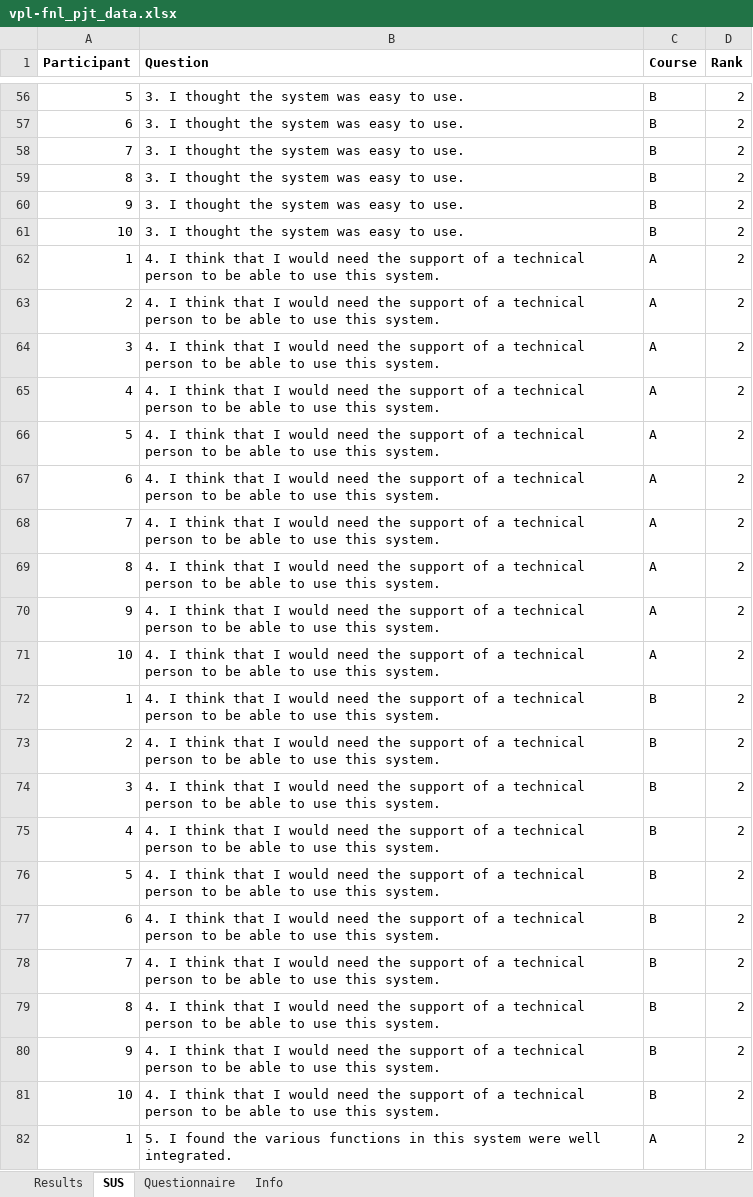
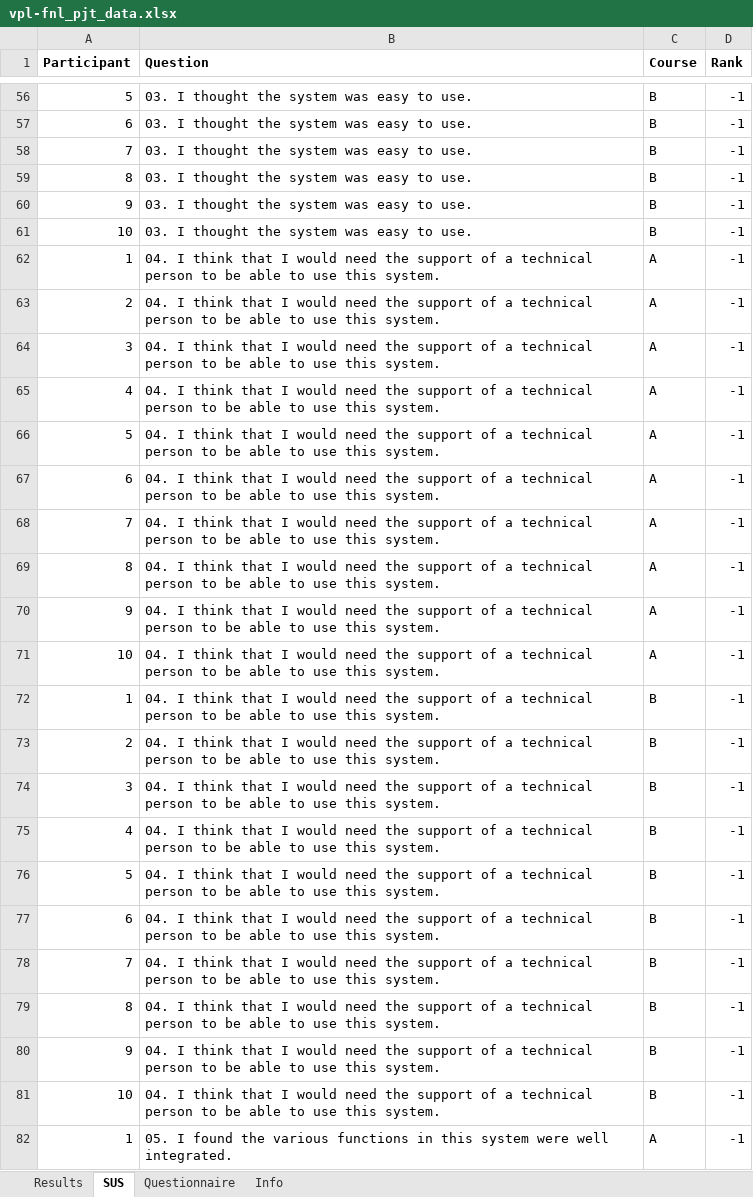
Before and after one commit to mecha-rm/HCI-FNL_PJT, an Excel workbook: imports/vpl-fnl_pjt_data.xlsx, sheet SUS, drawn as a sheet; only a part is shown, gaps mark what is left out; values as stored, in another font and other column widths than the file's, no borders; the diff covers the shown part only; the diff names each change by its address in the sheet, - before the commit and + after, or states it on an @@ line.

```diff
--- a/imports/vpl-fnl_pjt_data.xlsx (sheet SUS)
+++ b/imports/vpl-fnl_pjt_data.xlsx (sheet SUS)
-B56:B61 (Question): 3. I thought the system was easy to use.
+B56:B61 (Question): 03. I thought the system was easy to use.
-D56:D82 (Rank): 2
+D56:D82 (Rank): -1
-B62:B81 (Question): 4. I think…
+B62:B81 (Question): 04. I think…
-B82 (Question): 5. I found…
+B82 (Question): 05. I found…
```
Also changed, not shown: 326 edited cells elsewhere in this sheet, sheet Questionnaire, 1 other file.
